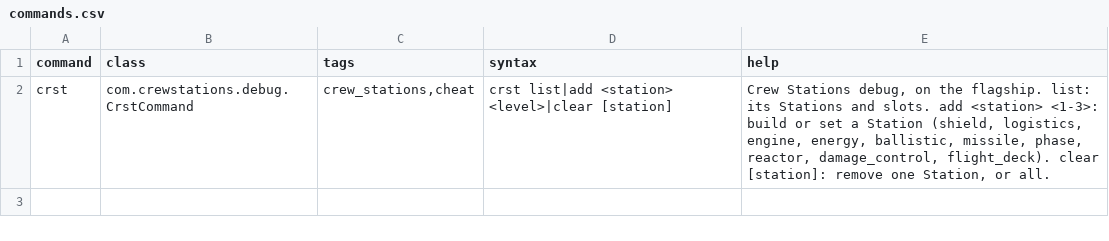
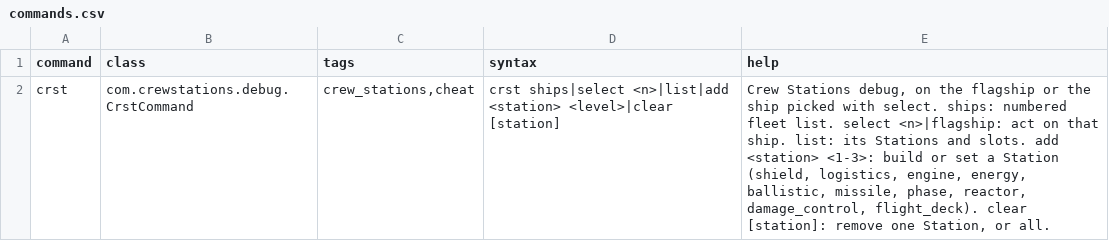
Before and after one commit to PaulRouss3l/crew_stations, a CSV file: data/console/commands.csv, drawn as a sheet.

```diff
--- a/data/console/commands.csv
+++ b/data/console/commands.csv
@@ -1,2 +1,2 @@
 command,class,tags,syntax,help
-crst,com.crewstations.debug.CrstCommand,"crew_stations,cheat",crst list|add <station> <level>|clear [station],"Crew Stations debug, on the flagship. list: its Stations and slots. add <station> <1-3>: build or set a Station (shield, logistics, engine, energy, ballistic, missile, phase, reactor, damage_control, flight_deck). clear [station]: remove one Station, or all."
+crst,com.crewstations.debug.CrstCommand,"crew_stations,cheat",crst ships|select <n>|list|add <station> <level>|clear [station],"Crew Stations debug, on the flagship or the ship picked with select. ships: numbered fleet list. select <n>|flagship: act on that ship. list: its Stations and slots. add <station> <1-3>: build or set a Station (shield, logistics, engine, energy, ballistic, missile, phase, reactor, damage_control, flight_deck). clear [station]: remove one Station, or all."
```
Also changed, not shown: 4 other files.
